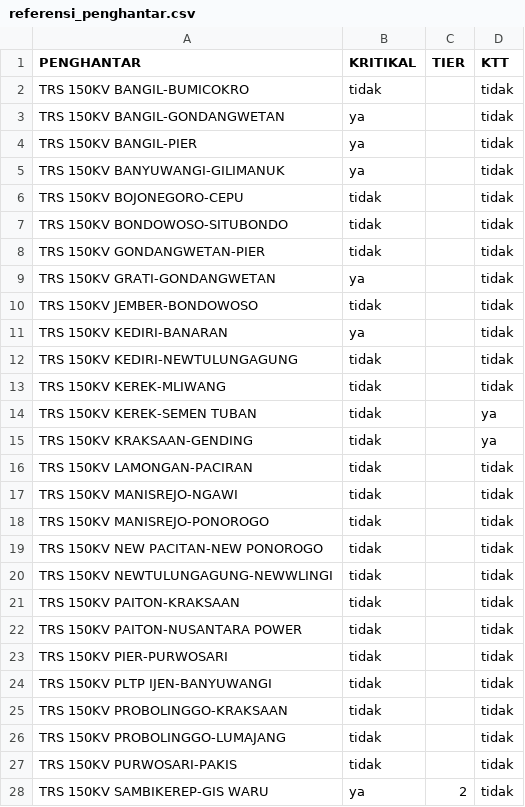
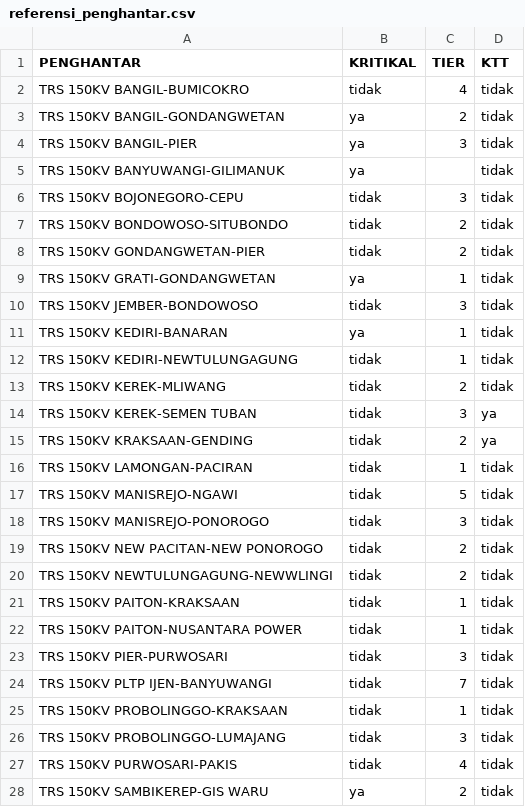
Before and after one commit to ipn-ugraha/AHITOWER, a CSV file: referensi_penghantar.csv, drawn as a sheet; only a part is shown; the diff covers the shown part only.

Commit message:
Add files via upload

```diff
--- a/referensi_penghantar.csv
+++ b/referensi_penghantar.csv
@@ -1,28 +1,28 @@
 PENGHANTAR,KRITIKAL,TIER,KTT
-TRS 150KV BANGIL-BUMICOKRO,tidak,,tidak
-TRS 150KV BANGIL-GONDANGWETAN,ya,,tidak
-TRS 150KV BANGIL-PIER,ya,,tidak
+TRS 150KV BANGIL-BUMICOKRO,tidak,4,tidak
+TRS 150KV BANGIL-GONDANGWETAN,ya,2,tidak
+TRS 150KV BANGIL-PIER,ya,3,tidak
 TRS 150KV BANYUWANGI-GILIMANUK,ya,,tidak
-TRS 150KV BOJONEGORO-CEPU,tidak,,tidak
-TRS 150KV BONDOWOSO-SITUBONDO,tidak,,tidak
-TRS 150KV GONDANGWETAN-PIER,tidak,,tidak
-TRS 150KV GRATI-GONDANGWETAN,ya,,tidak
-TRS 150KV JEMBER-BONDOWOSO,tidak,,tidak
-TRS 150KV KEDIRI-BANARAN,ya,,tidak
-TRS 150KV KEDIRI-NEWTULUNGAGUNG,tidak,,tidak
-TRS 150KV KEREK-MLIWANG,tidak,,tidak
-TRS 150KV KEREK-SEMEN TUBAN,tidak,,ya
-TRS 150KV KRAKSAAN-GENDING,tidak,,ya
-TRS 150KV LAMONGAN-PACIRAN,tidak,,tidak
-TRS 150KV MANISREJO-NGAWI,tidak,,tidak
-TRS 150KV MANISREJO-PONOROGO,tidak,,tidak
-TRS 150KV NEW PACITAN-NEW PONOROGO,tidak,,tidak
-TRS 150KV NEWTULUNGAGUNG-NEWWLINGI,tidak,,tidak
-TRS 150KV PAITON-KRAKSAAN,tidak,,tidak
-TRS 150KV PAITON-NUSANTARA POWER,tidak,,tidak
-TRS 150KV PIER-PURWOSARI,tidak,,tidak
-TRS 150KV PLTP IJEN-BANYUWANGI,tidak,,tidak
-TRS 150KV PROBOLINGGO-KRAKSAAN,tidak,,tidak
-TRS 150KV PROBOLINGGO-LUMAJANG,tidak,,tidak
-TRS 150KV PURWOSARI-PAKIS,tidak,,tidak
+TRS 150KV BOJONEGORO-CEPU,tidak,3,tidak
+TRS 150KV BONDOWOSO-SITUBONDO,tidak,2,tidak
+TRS 150KV GONDANGWETAN-PIER,tidak,2,tidak
+TRS 150KV GRATI-GONDANGWETAN,ya,1,tidak
+TRS 150KV JEMBER-BONDOWOSO,tidak,3,tidak
+TRS 150KV KEDIRI-BANARAN,ya,1,tidak
+TRS 150KV KEDIRI-NEWTULUNGAGUNG,tidak,1,tidak
+TRS 150KV KEREK-MLIWANG,tidak,2,tidak
+TRS 150KV KEREK-SEMEN TUBAN,tidak,3,ya
+TRS 150KV KRAKSAAN-GENDING,tidak,2,ya
+TRS 150KV LAMONGAN-PACIRAN,tidak,1,tidak
+TRS 150KV MANISREJO-NGAWI,tidak,5,tidak
+TRS 150KV MANISREJO-PONOROGO,tidak,3,tidak
+TRS 150KV NEW PACITAN-NEW PONOROGO,tidak,2,tidak
+TRS 150KV NEWTULUNGAGUNG-NEWWLINGI,tidak,2,tidak
+TRS 150KV PAITON-KRAKSAAN,tidak,1,tidak
+TRS 150KV PAITON-NUSANTARA POWER,tidak,1,tidak
+TRS 150KV PIER-PURWOSARI,tidak,3,tidak
+TRS 150KV PLTP IJEN-BANYUWANGI,tidak,7,tidak
+TRS 150KV PROBOLINGGO-KRAKSAAN,tidak,1,tidak
+TRS 150KV PROBOLINGGO-LUMAJANG,tidak,3,tidak
+TRS 150KV PURWOSARI-PAKIS,tidak,4,tidak
 TRS 150KV SAMBIKEREP-GIS WARU,ya,2,tidak
```
Also changed, not shown: 135 edited cells elsewhere in this file.
